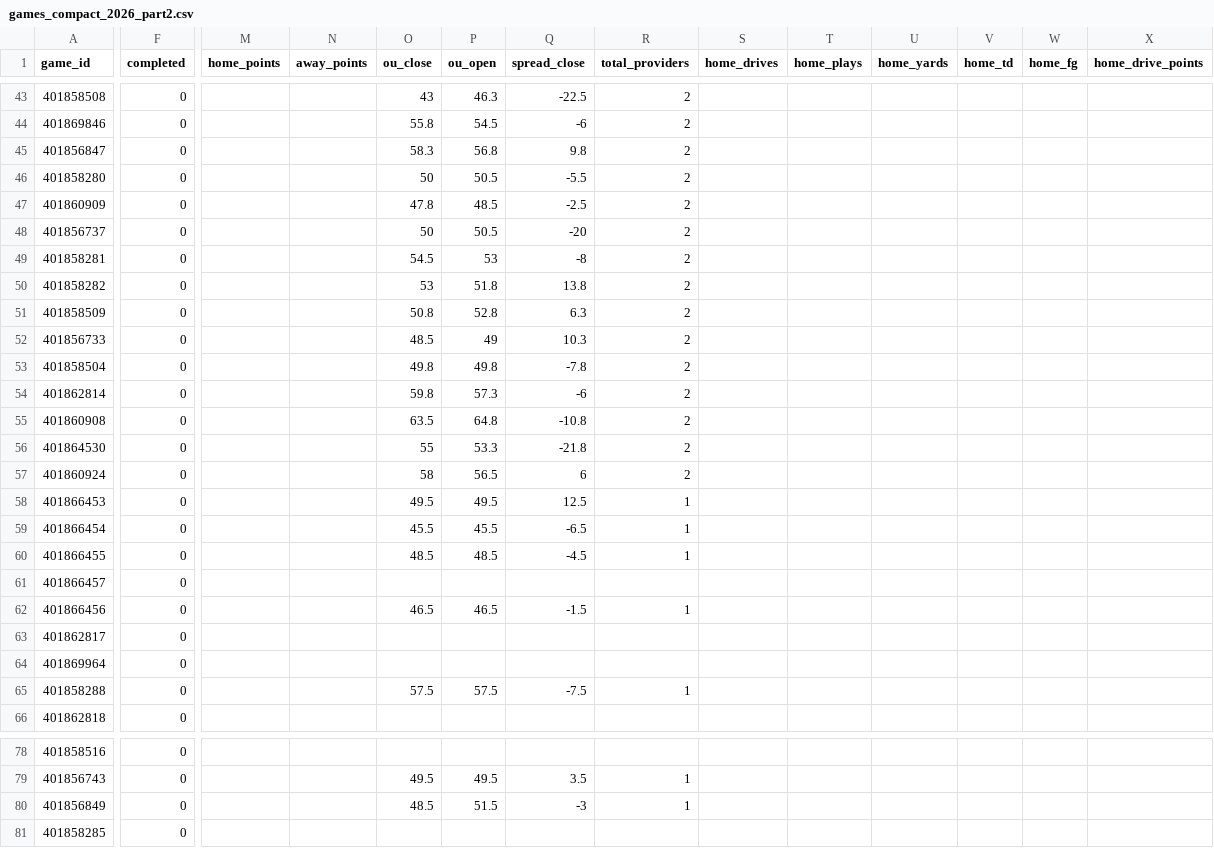
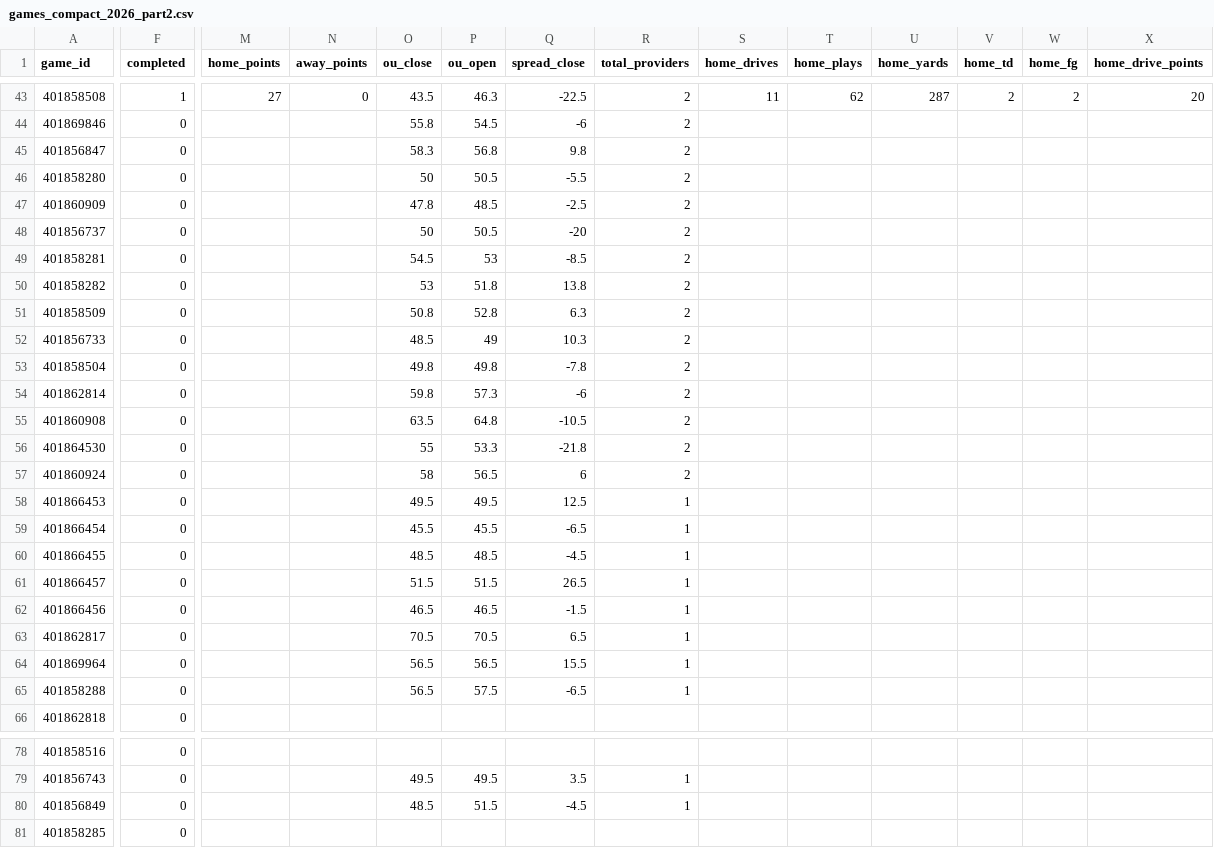
Before and after one commit to matthewrichey3317/cfb-data, a CSV file: export/games_compact_2026_part2.csv, drawn as a sheet; only a part is shown, gaps mark what is left out; the diff covers the shown part only; the diff names each change by its address in the sheet, - before the commit and + after, or states it on an @@ line.

```diff
--- a/export/games_compact_2026_part2.csv
+++ b/export/games_compact_2026_part2.csv
-F43 (completed): 0
+F43 (completed): 1
-M43 (home_points): (empty)
+M43 (home_points): 27
-N43 (away_points): (empty)
+N43 (away_points): 0
-O43 (ou_close): 43
+O43 (ou_close): 43.5
-S43 (home_drives): (empty)
+S43 (home_drives): 11
-T43 (home_plays): (empty)
+T43 (home_plays): 62
-U43 (home_yards): (empty)
+U43 (home_yards): 287
-V43 (home_td): (empty)
+V43 (home_td): 2
-W43 (home_fg): (empty)
+W43 (home_fg): 2
-X43 (home_drive_points): (empty)
+X43 (home_drive_points): 20
-Q49 (spread_close): -8
+Q49 (spread_close): -8.5
-Q55 (spread_close): -10.8
+Q55 (spread_close): -10.5
-O61 (ou_close): (empty)
+O61 (ou_close): 51.5
-P61 (ou_open): (empty)
+P61 (ou_open): 51.5
-Q61 (spread_close): (empty)
+Q61 (spread_close): 26.5
-R61 (total_providers): (empty)
+R61 (total_providers): 1
-O63 (ou_close): (empty)
+O63 (ou_close): 70.5
-P63 (ou_open): (empty)
+P63 (ou_open): 70.5
-Q63 (spread_close): (empty)
+Q63 (spread_close): 6.5
-R63:R64 (total_providers): (empty)
+R63:R64 (total_providers): 1
-O64 (ou_close): (empty)
+O64 (ou_close): 56.5
-P64 (ou_open): (empty)
+P64 (ou_open): 56.5
-Q64 (spread_close): (empty)
+Q64 (spread_close): 15.5
-O65 (ou_close): 57.5
+O65 (ou_close): 56.5
-Q65 (spread_close): -7.5
+Q65 (spread_close): -6.5
-Q80 (spread_close): -3
+Q80 (spread_close): -4.5
```
Also changed, not shown: 52 edited cells elsewhere in this file, data/games_2026.csv, data/lines_2026.csv, 4 other files.
